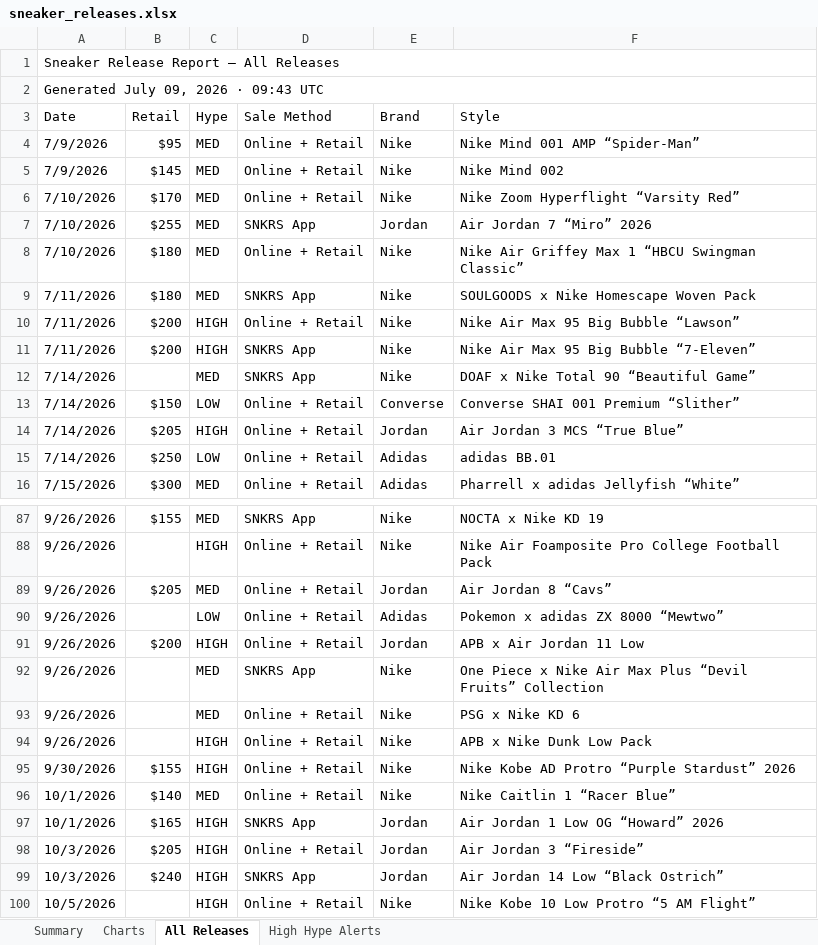
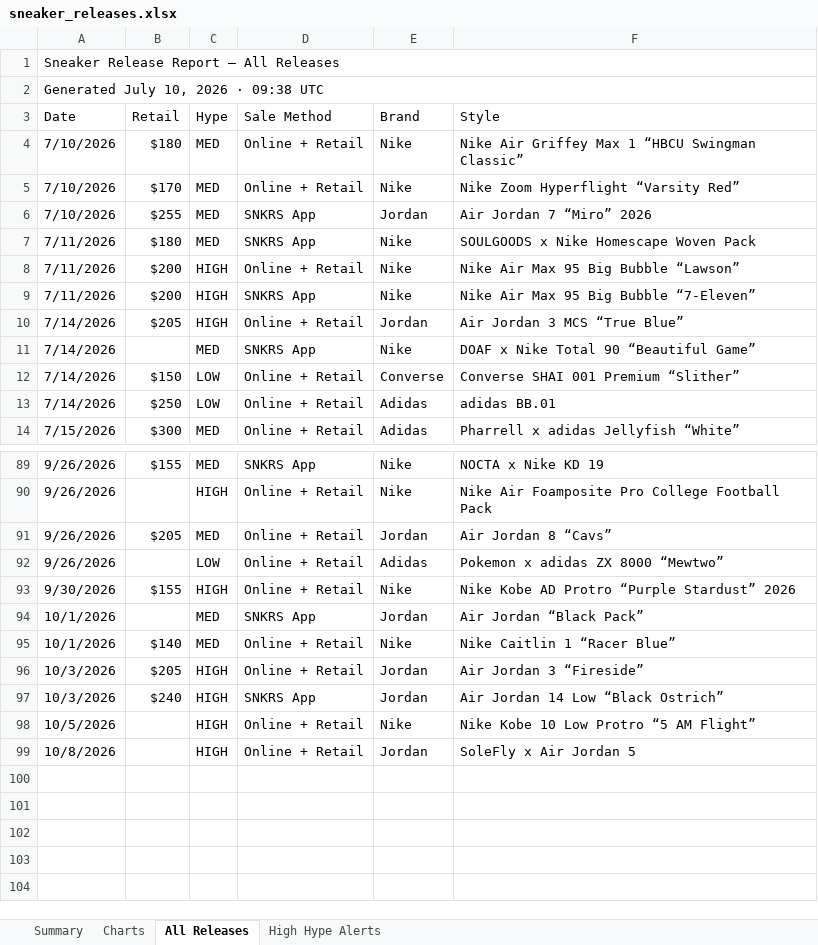
Before and after one commit to lordnader2002-sudo/Shoe-Tracker-v2, an Excel workbook: docs/data/sneaker_releases.xlsx, sheet All Releases, drawn as a sheet; only a part is shown, gaps mark what is left out; values as stored, in another font and other column widths than the file's, no cell formats; removed rows and columns are numbered as before the commit, all else as after; the diff covers the shown part only; the diff names each change by its address in the sheet, - before the commit and + after, or states it on an @@ line.

```diff
--- a/docs/data/sneaker_releases.xlsx (sheet All Releases)
+++ b/docs/data/sneaker_releases.xlsx (sheet All Releases)
-A2 (Date): Generated July 09, 2026 · 09:43 UTC
+A2 (Date): Generated July 10, 2026 · 09:38 UTC
-A4 (Date): 7/9/2026
+A4 (Date): 7/10/2026
-B4 (Retail): $95
+B4 (Retail): $180
-F4 (Style): Nike Mind 001 AMP “Spider-Man”
+F4 (Style): Nike Air Griffey Max 1 “HBCU Swingman Classic”
-row 5: 7/9/2026 | $145 | MED | Online + Retail | Nike | Nike Mind 002
-row 8: 7/10/2026 | $180 | MED | Online + Retail | Nike | Nike Air Griffey Max 1 “HBCU Swingman Classic”
@@ row 14 moved to row 10: 7/14/2026 @@
@@ row 91 moved to row 84: 9/26/2026 @@
@@ row 92 moved to row 85: 9/26/2026 @@
@@ row 93 moved to row 86: 9/26/2026 @@
@@ row 94 moved to row 87: 9/26/2026 @@
+row 94: 10/1/2026 |  | MED | SNKRS App | Jordan | Air Jordan “Black Pack”
-row 97: 10/1/2026 | $165 | HIGH | SNKRS App | Jordan | Air Jordan 1 Low OG “Howard” 2026
+row 99: 10/8/2026 |  | HIGH | Online + Retail | Jordan | SoleFly x Air Jordan 5
```
Also changed, not shown: 1 added row, 1 removed row and 11 moved rows elsewhere in this sheet, sheet Summary, sheet High Hype Alerts, sheet Charts, cell formats, reports/sneaker_releases.xlsx, 1 other file.
